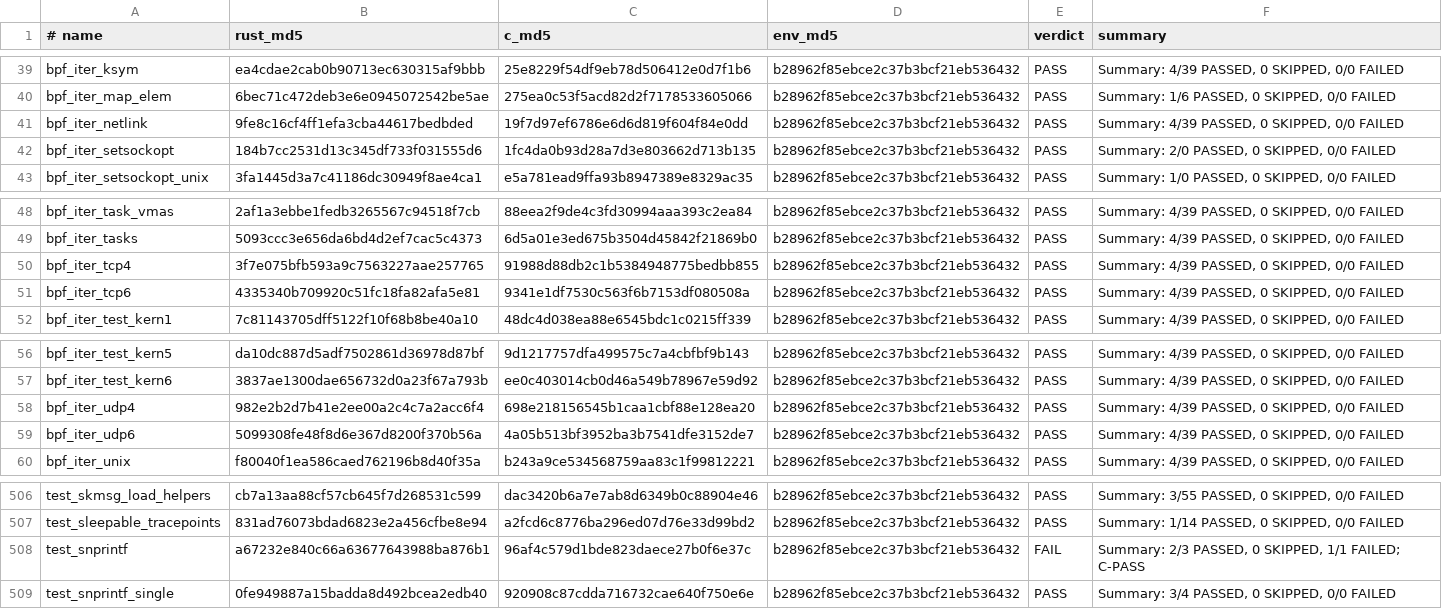
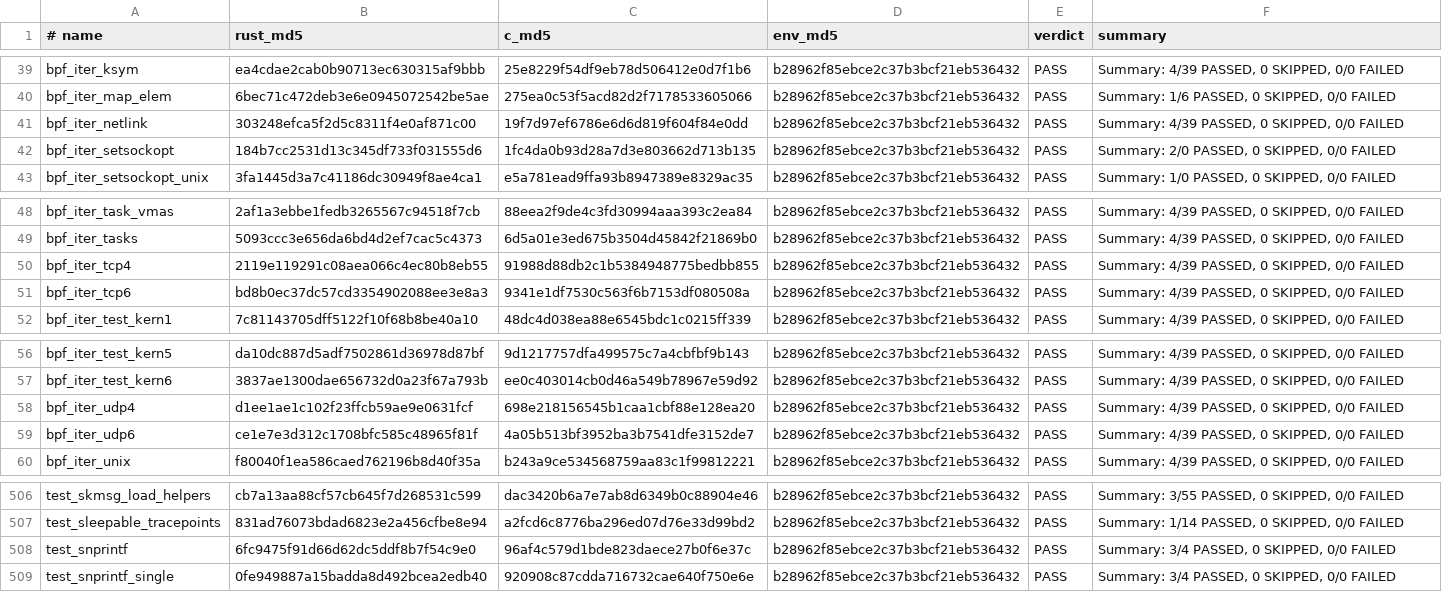
Before and after one commit to prozak/rust-selftests, a TSV file: qemu/gate/baseline.tsv, drawn as a sheet; only a part is shown, gaps mark what is left out.

```diff
--- a/qemu/gate/baseline.tsv
+++ b/qemu/gate/baseline.tsv
@@ -40,3 +40,3 @@ bpf_iter_ksym	ea4cdae2cab0b90713ec630315af9bbb	25e8229f54df9eb78d506412e0d7f1b6
 bpf_iter_map_elem	6bec71c472deb3e6e0945072542be5ae	275ea0c53f5acd82d2f7178533605066	b28962f85ebce2c37b3bcf21eb536432	PASS	Summary: 1/6 PASSED, 0 SKIPPED, 0/0 FAILED
-bpf_iter_netlink	9fe8c16cf4ff1efa3cba44617bedbded	19f7d97ef6786e6d6d819f604f84e0dd	b28962f85ebce2c37b3bcf21eb536432	PASS	Summary: 4/39 PASSED, 0 SKIPPED, 0/0 FAILED
+bpf_iter_netlink	303248efca5f2d5c8311f4e0af871c00	19f7d97ef6786e6d6d819f604f84e0dd	b28962f85ebce2c37b3bcf21eb536432	PASS	Summary: 4/39 PASSED, 0 SKIPPED, 0/0 FAILED
 bpf_iter_setsockopt	184b7cc2531d13c345df733f031555d6	1fc4da0b93d28a7d3e803662d713b135	b28962f85ebce2c37b3bcf21eb536432	PASS	Summary: 2/0 PASSED, 0 SKIPPED, 0/0 FAILED
@@ -49,4 +49,4 @@ bpf_iter_task_vmas	2af1a3ebbe1fedb3265567c94518f7cb	88eea2f9de4c3fd30994aaa393c2
 bpf_iter_tasks	5093ccc3e656da6bd4d2ef7cac5c4373	6d5a01e3ed675b3504d45842f21869b0	b28962f85ebce2c37b3bcf21eb536432	PASS	Summary: 4/39 PASSED, 0 SKIPPED, 0/0 FAILED
-bpf_iter_tcp4	3f7e075bfb593a9c7563227aae257765	91988d88db2c1b5384948775bedbb855	b28962f85ebce2c37b3bcf21eb536432	PASS	Summary: 4/39 PASSED, 0 SKIPPED, 0/0 FAILED
-bpf_iter_tcp6	4335340b709920c51fc18fa82afa5e81	9341e1df7530c563f6b7153df080508a	b28962f85ebce2c37b3bcf21eb536432	PASS	Summary: 4/39 PASSED, 0 SKIPPED, 0/0 FAILED
+bpf_iter_tcp4	2119e119291c08aea066c4ec80b8eb55	91988d88db2c1b5384948775bedbb855	b28962f85ebce2c37b3bcf21eb536432	PASS	Summary: 4/39 PASSED, 0 SKIPPED, 0/0 FAILED
+bpf_iter_tcp6	bd8b0ec37dc57cd3354902088ee3e8a3	9341e1df7530c563f6b7153df080508a	b28962f85ebce2c37b3bcf21eb536432	PASS	Summary: 4/39 PASSED, 0 SKIPPED, 0/0 FAILED
 bpf_iter_test_kern1	7c81143705dff5122f10f68b8be40a10	48dc4d038ea88e6545bdc1c0215ff339	b28962f85ebce2c37b3bcf21eb536432	PASS	Summary: 4/39 PASSED, 0 SKIPPED, 0/0 FAILED
@@ -57,4 +57,4 @@ bpf_iter_test_kern5	da10dc887d5adf7502861d36978d87bf	9d1217757dfa499575c7a4cbfbf
 bpf_iter_test_kern6	3837ae1300dae656732d0a23f67a793b	ee0c403014cb0d46a549b78967e59d92	b28962f85ebce2c37b3bcf21eb536432	PASS	Summary: 4/39 PASSED, 0 SKIPPED, 0/0 FAILED
-bpf_iter_udp4	982e2b2d7b41e2ee00a2c4c7a2acc6f4	698e218156545b1caa1cbf88e128ea20	b28962f85ebce2c37b3bcf21eb536432	PASS	Summary: 4/39 PASSED, 0 SKIPPED, 0/0 FAILED
-bpf_iter_udp6	5099308fe48f8d6e367d8200f370b56a	4a05b513bf3952ba3b7541dfe3152de7	b28962f85ebce2c37b3bcf21eb536432	PASS	Summary: 4/39 PASSED, 0 SKIPPED, 0/0 FAILED
+bpf_iter_udp4	d1ee1ae1c102f23ffcb59ae9e0631fcf	698e218156545b1caa1cbf88e128ea20	b28962f85ebce2c37b3bcf21eb536432	PASS	Summary: 4/39 PASSED, 0 SKIPPED, 0/0 FAILED
+bpf_iter_udp6	ce1e7e3d312c1708bfc585c48965f81f	4a05b513bf3952ba3b7541dfe3152de7	b28962f85ebce2c37b3bcf21eb536432	PASS	Summary: 4/39 PASSED, 0 SKIPPED, 0/0 FAILED
 bpf_iter_unix	f80040f1ea586caed762196b8d40f35a	b243a9ce534568759aa83c1f99812221	b28962f85ebce2c37b3bcf21eb536432	PASS	Summary: 4/39 PASSED, 0 SKIPPED, 0/0 FAILED
@@ -507,3 +507,3 @@ test_skmsg_load_helpers	cb7a13aa88cf57cb645f7d268531c599	dac3420b6a7e7ab8d6349b0
 test_sleepable_tracepoints	831ad76073bdad6823e2a456cfbe8e94	a2fcd6c8776ba296ed07d76e33d99bd2	b28962f85ebce2c37b3bcf21eb536432	PASS	Summary: 1/14 PASSED, 0 SKIPPED, 0/0 FAILED
-test_snprintf	a67232e840c66a63677643988ba876b1	96af4c579d1bde823daece27b0f6e37c	b28962f85ebce2c37b3bcf21eb536432	FAIL	Summary: 2/3 PASSED, 0 SKIPPED, 1/1 FAILED; C-PASS
+test_snprintf	6fc9475f91d66d62dc5ddf8b7f54c9e0	96af4c579d1bde823daece27b0f6e37c	b28962f85ebce2c37b3bcf21eb536432	PASS	Summary: 3/4 PASSED, 0 SKIPPED, 0/0 FAILED
 test_snprintf_single	0fe949887a15badda8d492bcea2edb40	920908c87cdda716732cae640f750e6e	b28962f85ebce2c37b3bcf21eb536432	PASS	Summary: 3/4 PASSED, 0 SKIPPED, 0/0 FAILED
```
Also changed, not shown: equiv/results/baseline.tsv, 6 other files.
